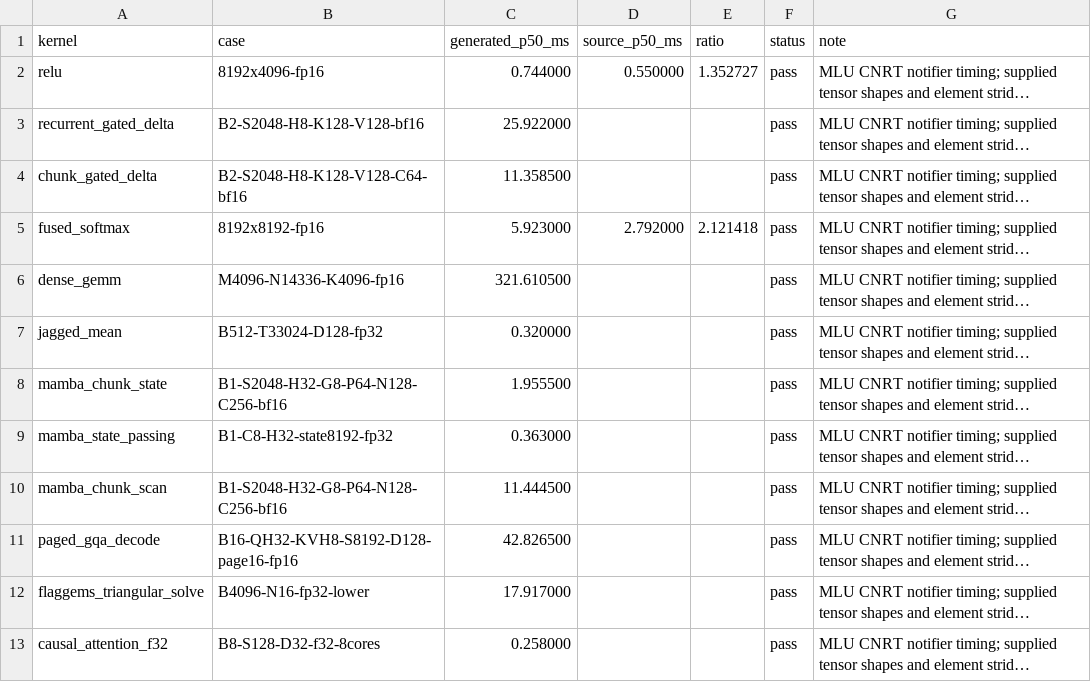
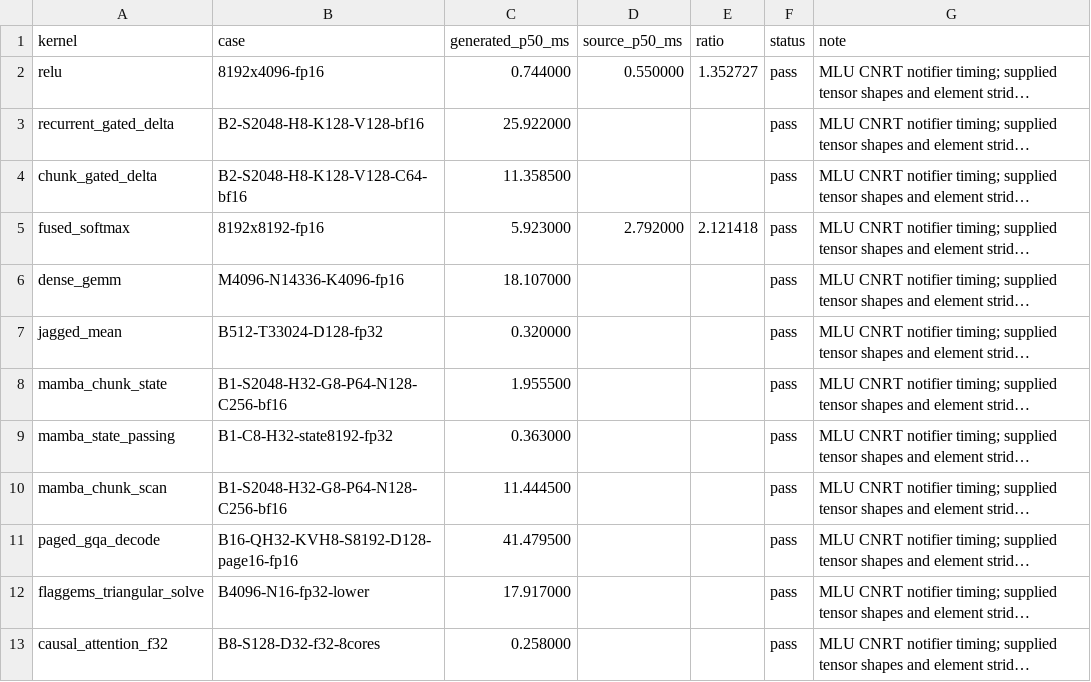
Before and after one commit to zzyu5/Intent, a CSV file: experiments/mlu/results/bangc-mlu370.csv, drawn as a sheet; only a part is shown; long unchanged cells end in …; the diff names each change by its address in the sheet, - before the commit and + after, or states it on an @@ line.

```diff
--- a/experiments/mlu/results/bangc-mlu370.csv
+++ b/experiments/mlu/results/bangc-mlu370.csv
-C6 (generated_p50_ms): 321.610500
+C6 (generated_p50_ms): 18.107000
-C11 (generated_p50_ms): 42.826500
+C11 (generated_p50_ms): 41.479500
```
Also changed, not shown: 7 other files.
